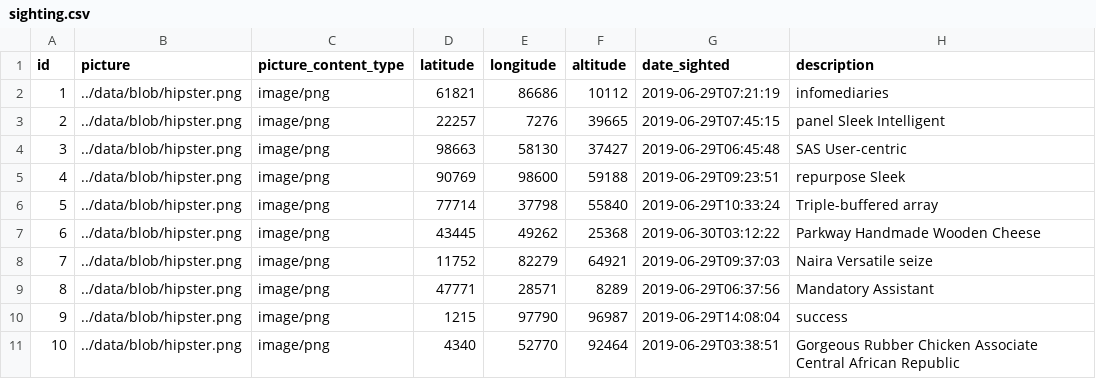
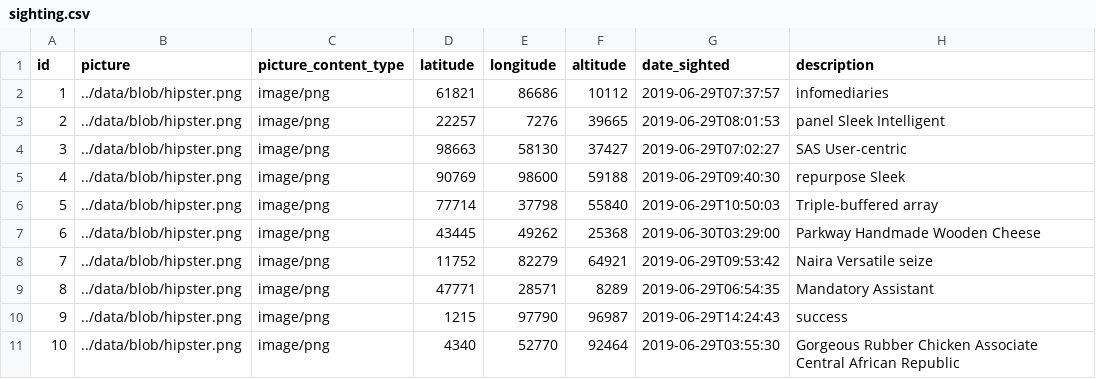
Before and after one commit to mnyonji/masharubu_old, a CSV file: src/main/resources/config/liquibase/data/sighting.csv, drawn as a sheet.

```diff
--- a/src/main/resources/config/liquibase/data/sighting.csv
+++ b/src/main/resources/config/liquibase/data/sighting.csv
@@ -1,11 +1,11 @@
 id;picture;picture_content_type;latitude;longitude;altitude;date_sighted;description
-1;../data/blob/hipster.png;image/png;61821;86686;10112;2019-06-29T07:21:19;infomediaries
-2;../data/blob/hipster.png;image/png;22257;7276;39665;2019-06-29T07:45:15;panel Sleek Intelligent
-3;../data/blob/hipster.png;image/png;98663;58130;37427;2019-06-29T06:45:48;SAS User-centric
-4;../data/blob/hipster.png;image/png;90769;98600;59188;2019-06-29T09:23:51;repurpose Sleek
-5;../data/blob/hipster.png;image/png;77714;37798;55840;2019-06-29T10:33:24;Triple-buffered array
-6;../data/blob/hipster.png;image/png;43445;49262;25368;2019-06-30T03:12:22;Parkway Handmade Wooden Cheese
-7;../data/blob/hipster.png;image/png;11752;82279;64921;2019-06-29T09:37:03;Naira Versatile seize
-8;../data/blob/hipster.png;image/png;47771;28571;8289;2019-06-29T06:37:56;Mandatory Assistant
-9;../data/blob/hipster.png;image/png;1215;97790;96987;2019-06-29T14:08:04;success
-10;../data/blob/hipster.png;image/png;4340;52770;92464;2019-06-29T03:38:51;Gorgeous Rubber Chicken Associate Central African Republic
+1;../data/blob/hipster.png;image/png;61821;86686;10112;2019-06-29T07:37:57;infomediaries
+2;../data/blob/hipster.png;image/png;22257;7276;39665;2019-06-29T08:01:53;panel Sleek Intelligent
+3;../data/blob/hipster.png;image/png;98663;58130;37427;2019-06-29T07:02:27;SAS User-centric
+4;../data/blob/hipster.png;image/png;90769;98600;59188;2019-06-29T09:40:30;repurpose Sleek
+5;../data/blob/hipster.png;image/png;77714;37798;55840;2019-06-29T10:50:03;Triple-buffered array
+6;../data/blob/hipster.png;image/png;43445;49262;25368;2019-06-30T03:29:00;Parkway Handmade Wooden Cheese
+7;../data/blob/hipster.png;image/png;11752;82279;64921;2019-06-29T09:53:42;Naira Versatile seize
+8;../data/blob/hipster.png;image/png;47771;28571;8289;2019-06-29T06:54:35;Mandatory Assistant
+9;../data/blob/hipster.png;image/png;1215;97790;96987;2019-06-29T14:24:43;success
+10;../data/blob/hipster.png;image/png;4340;52770;92464;2019-06-29T03:55:30;Gorgeous Rubber Chicken Associate Central African Republic
```
Also changed, not shown: src/main/resources/config/liquibase/data/driver.csv, src/main/resources/config/liquibase/data/tour_operator.csv, 16 other files.
